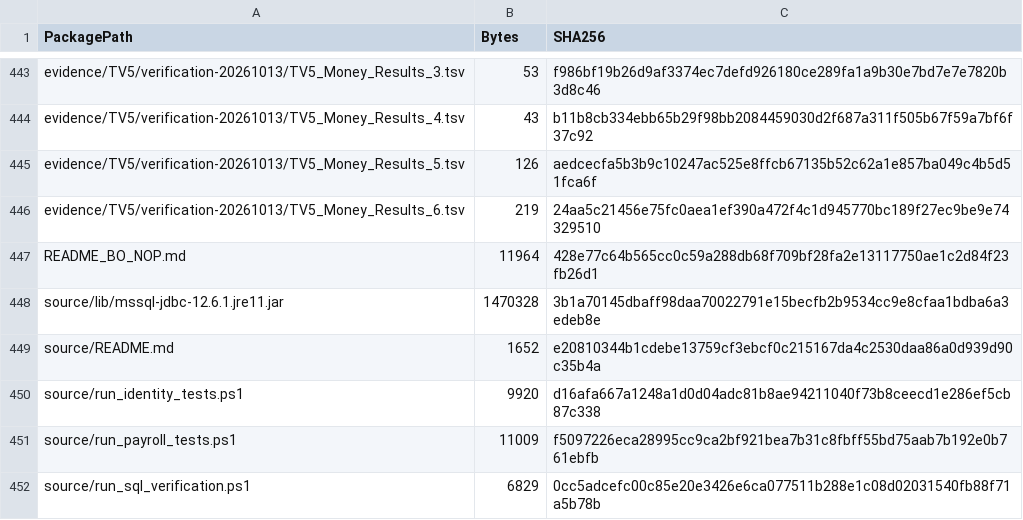
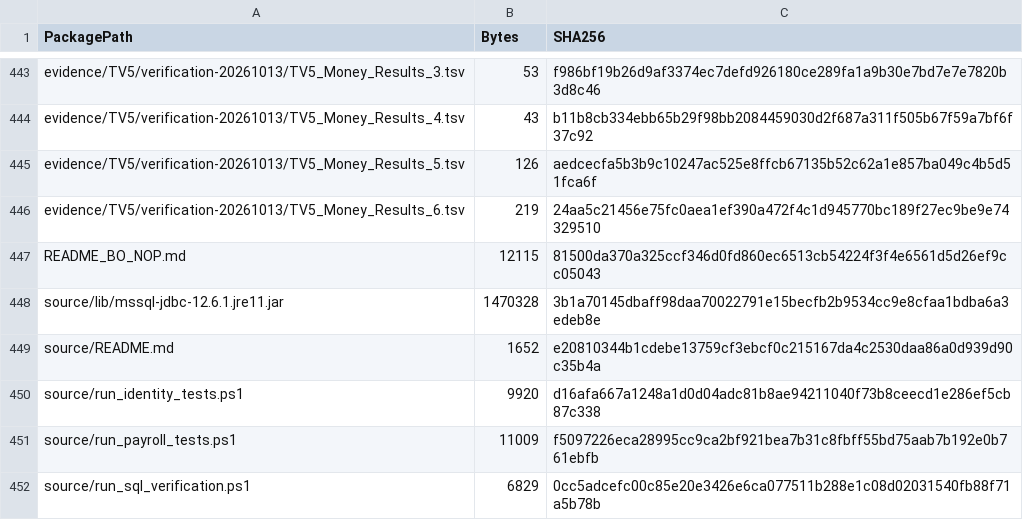
Before and after one commit to tranducanhyn99-prog/Project_QuanLyNhanSuTienLuong, a CSV file: Bo_nop_Nhom06/source/SHA256_INVENTORY.csv, drawn as a sheet; only a part is shown, gaps mark what is left out.

```diff
--- a/Bo_nop_Nhom06/source/SHA256_INVENTORY.csv
+++ b/Bo_nop_Nhom06/source/SHA256_INVENTORY.csv
@@ -446,3 +446,3 @@ evidence/TV5/verification-20261013/TV5_Money_Results_5.tsv,126,aedcecfa5b3b9c102
 evidence/TV5/verification-20261013/TV5_Money_Results_6.tsv,219,24aa5c21456e75fc0aea1ef390a472f4c1d945770bc189f27ec9be9e74329510
-README_BO_NOP.md,11964,428e77c64b565cc0c59a288db68f709bf28fa2e13117750ae1c2d84f23fb26d1
+README_BO_NOP.md,12115,81500da370a325ccf346d0fd860ec6513cb54224f3f4e6561d5d26ef9cc05043
 source/lib/mssql-jdbc-12.6.1.jre11.jar,1470328,3b1a70145dbaff98daa70022791e15becfb2b9534cc9e8cfaa1bdba6a3edeb8e
```
Also changed, not shown: Bo_nop_Nhom06/SHA256_MANIFEST.csv, 4 other files.
